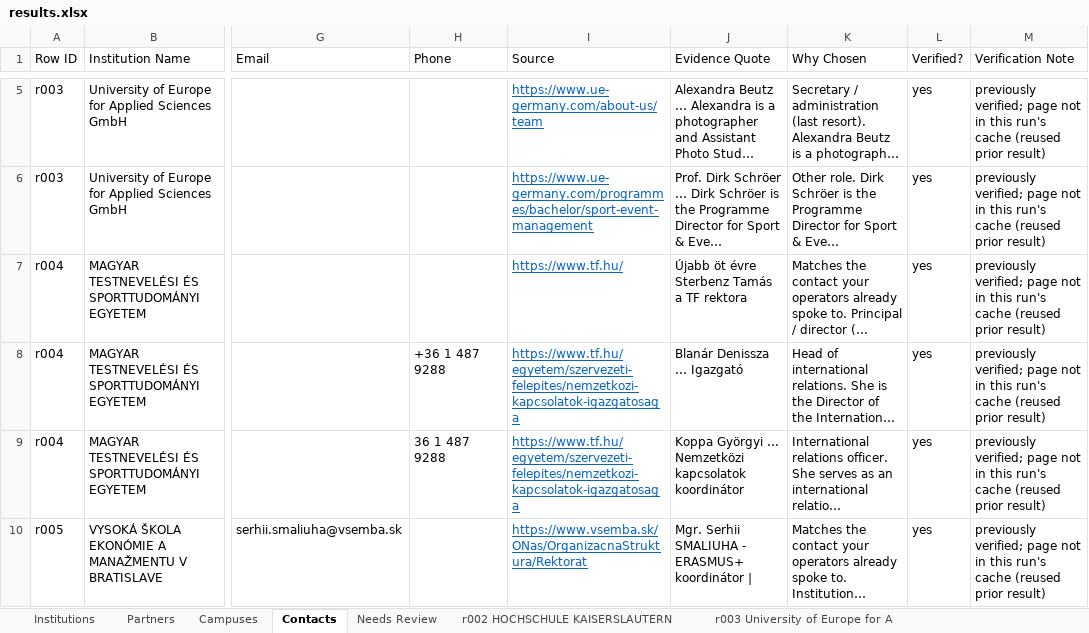
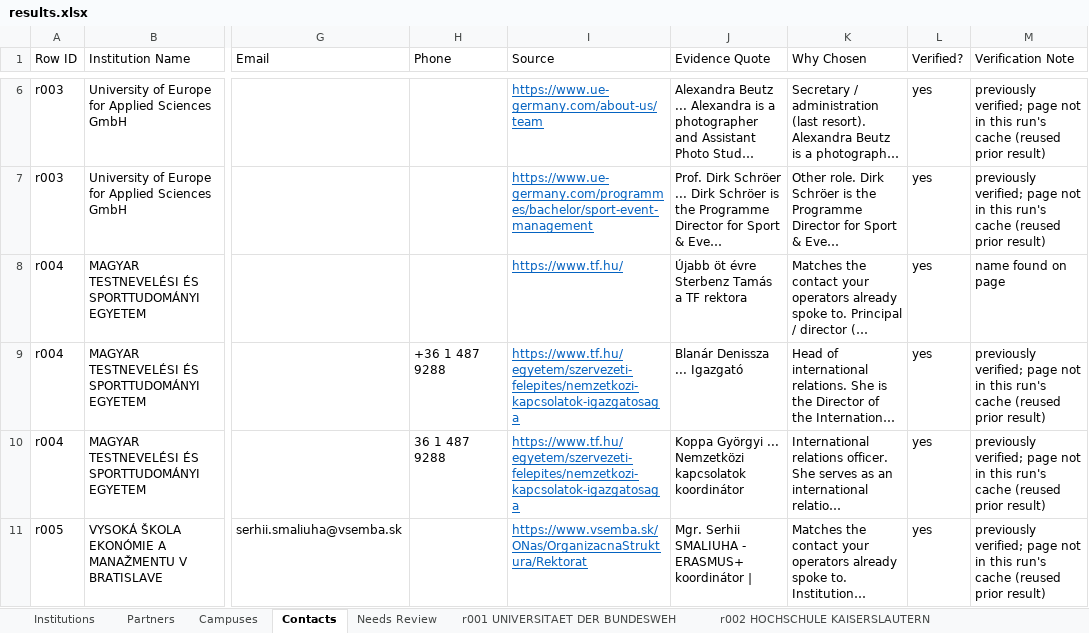
Before and after one commit to mhuzaifawebdev/paragon-automations, an Excel workbook: data_hei/batch-20261008-1043/results.xlsx, sheet Contacts, drawn as a sheet; only a part is shown, gaps mark what is left out; long unchanged cells end in …; values as stored, in another font and other column widths than the file's, no borders; addresses are those after the commit; the diff covers the shown part only; the diff names each change by its address in the sheet, - before the commit and + after, or states it on an @@ line.

```diff
--- a/data_hei/batch-20261008-1043/results.xlsx (sheet Contacts)
+++ b/data_hei/batch-20261008-1043/results.xlsx (sheet Contacts)
+sheet tab: r001 UNIVERSITAET DER BUNDESWEH
-M8 (Verification Note): previously verified; page not in this run's cache (reused prior result)
+M8 (Verification Note): name found on page
```
Also changed, not shown: 10 added rows elsewhere in this sheet, sheet Partners, sheet Institutions, sheet Campuses, other sheet tabs, 5 other files.
